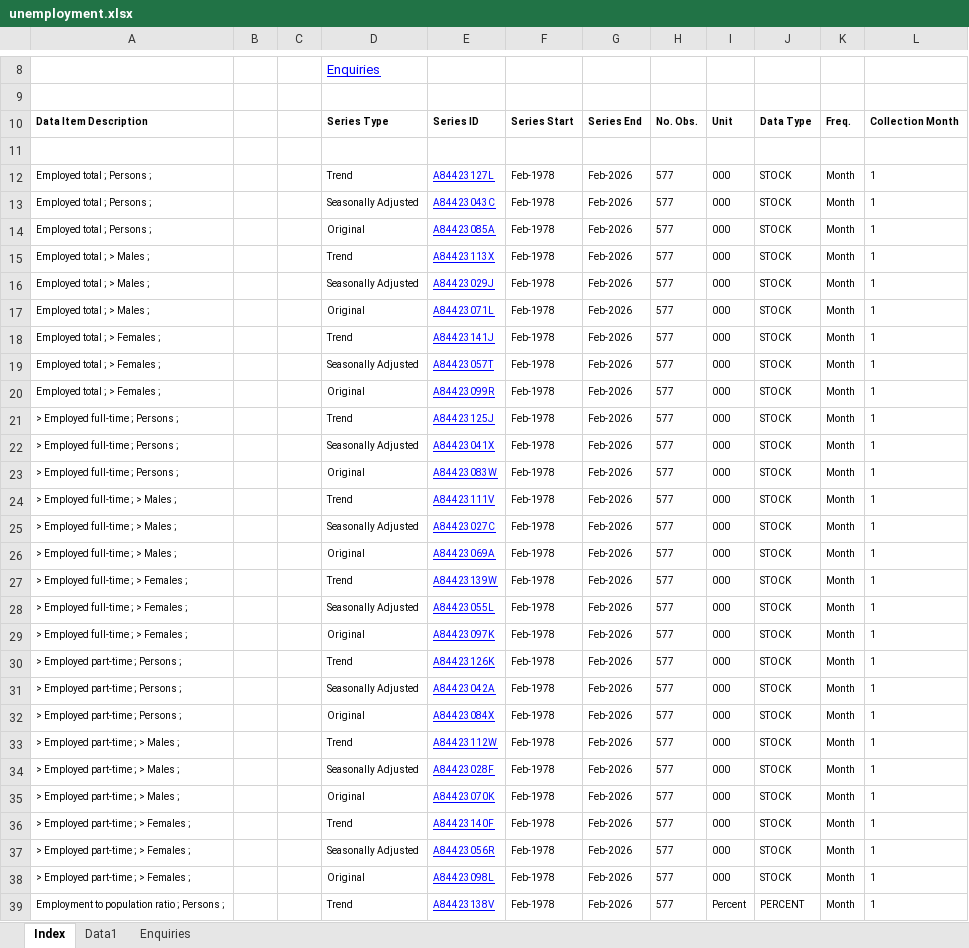
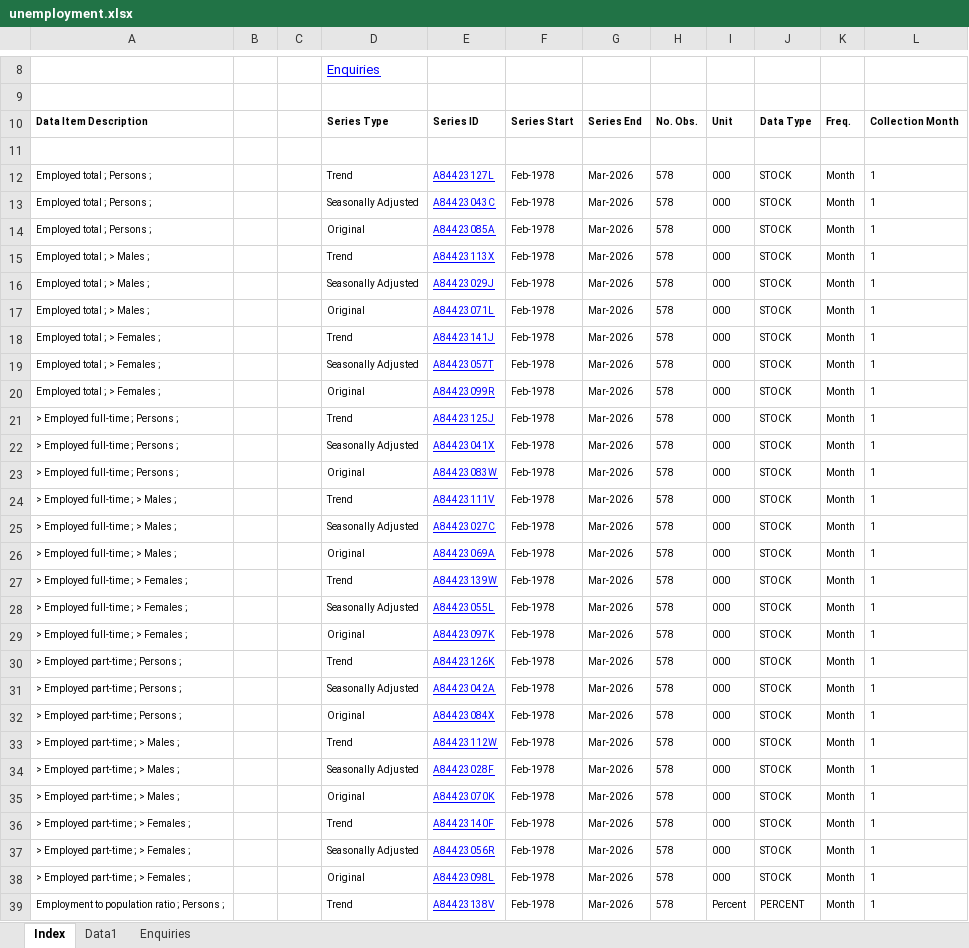
Before and after one commit to nashibrana25-code/aus-economic-pulse, an Excel workbook: data/raw/unemployment.xlsx, sheet Index, drawn as a sheet; only a part is shown, gaps mark what is left out; values as stored, in another font and other column widths than the file's, no borders; charts and pictures not drawn; the diff covers the shown part only; the diff names each change by its address in the sheet, - before the commit and + after, or states it on an @@ line.

```diff
--- a/data/raw/unemployment.xlsx (sheet Index)
+++ b/data/raw/unemployment.xlsx (sheet Index)
-G12:G39: Feb-2026
+G12:G39: Mar-2026
-H12:H39: 577
+H12:H39: 578
```
Also changed, not shown: 172 edited cells elsewhere in this sheet, sheet Data1, 1 other file.
